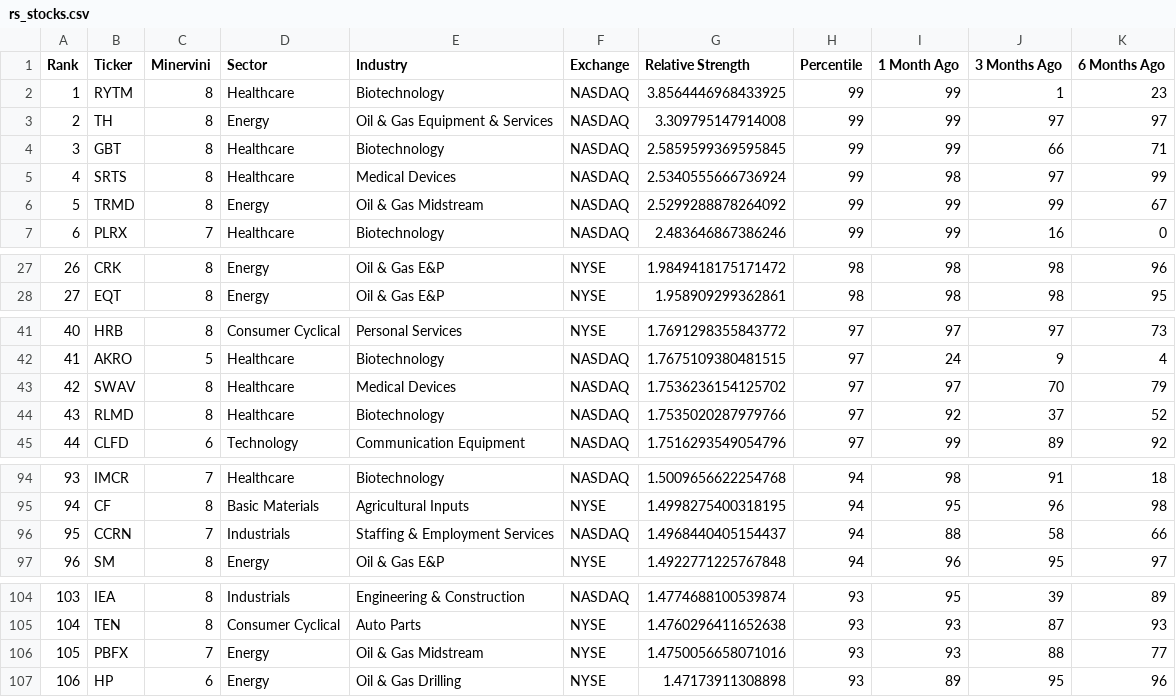
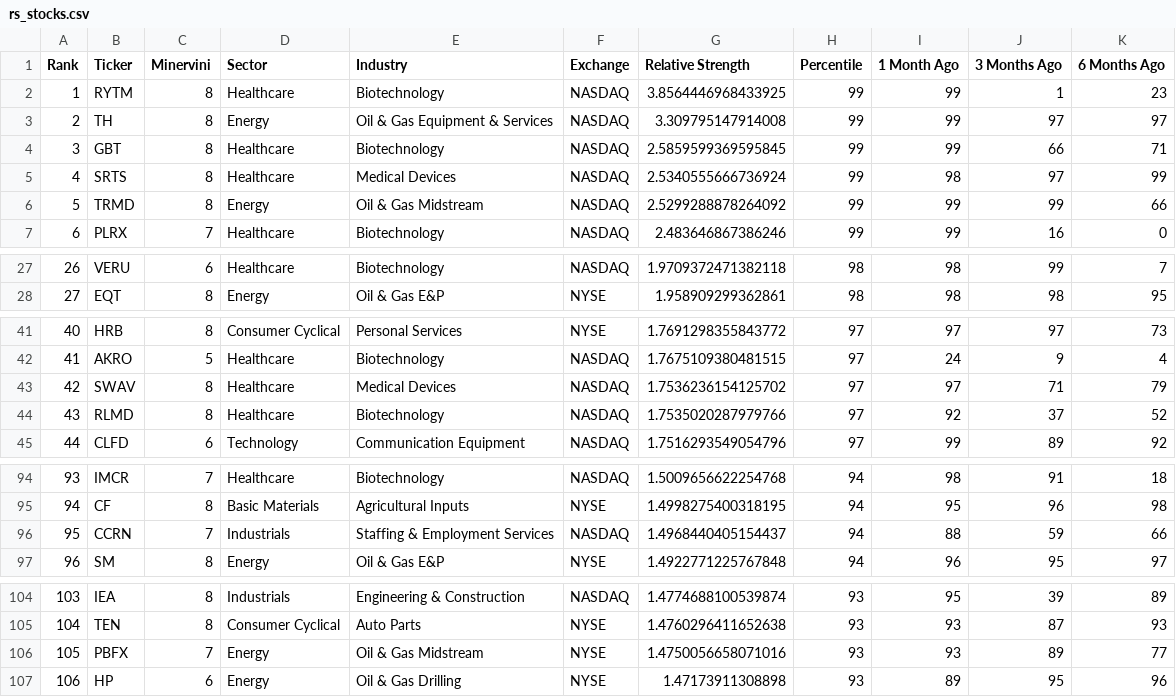
Before and after one commit to krajeshj/RS-python-scripts, a CSV file: RS-Daily-Log/output/rs_stocks.csv, drawn as a sheet; only a part is shown, gaps mark what is left out; the diff covers the shown part only.

```diff
--- a/RS-Daily-Log/output/rs_stocks.csv
+++ b/RS-Daily-Log/output/rs_stocks.csv
@@ -5,3 +5,3 @@ Rank,Ticker,Minervini,Sector,Industry,Exchange,Relative Strength,Percentile,1 Mo
 4,SRTS,8,Healthcare,Medical Devices,NASDAQ,2.5340555666736924,99,98,97,99
-5,TRMD,8,Energy,Oil & Gas Midstream,NASDAQ,2.5299288878264092,99,99,99,67
+5,TRMD,8,Energy,Oil & Gas Midstream,NASDAQ,2.5299288878264092,99,99,99,66
 6,PLRX,7,Healthcare,Biotechnology,NASDAQ,2.483646867386246,99,99,16,0
@@ -27,2 +27,2 @@ Rank,Ticker,Minervini,Sector,Industry,Exchange,Relative Strength,Percentile,1 Mo
-26,CRK,8,Energy,Oil & Gas E&P,NYSE,1.9849418175171472,98,98,98,96
+26,VERU,6,Healthcare,Biotechnology,NASDAQ,1.9709372471382118,98,98,99,7
 27,EQT,8,Energy,Oil & Gas E&P,NYSE,1.958909299362861,98,98,98,95
@@ -42,3 +42,3 @@ Rank,Ticker,Minervini,Sector,Industry,Exchange,Relative Strength,Percentile,1 Mo
 41,AKRO,5,Healthcare,Biotechnology,NASDAQ,1.7675109380481515,97,24,9,4
-42,SWAV,8,Healthcare,Medical Devices,NASDAQ,1.7536236154125702,97,97,70,79
+42,SWAV,8,Healthcare,Medical Devices,NASDAQ,1.7536236154125702,97,97,71,79
 43,RLMD,8,Healthcare,Biotechnology,NASDAQ,1.7535020287979766,97,92,37,52
@@ -95,3 +95,3 @@ Rank,Ticker,Minervini,Sector,Industry,Exchange,Relative Strength,Percentile,1 Mo
 94,CF,8,Basic Materials,Agricultural Inputs,NYSE,1.4998275400318195,94,95,96,98
-95,CCRN,7,Industrials,Staffing & Employment Services,NASDAQ,1.4968440405154437,94,88,58,66
+95,CCRN,7,Industrials,Staffing & Employment Services,NASDAQ,1.4968440405154437,94,88,59,66
 96,SM,8,Energy,Oil & Gas E&P,NYSE,1.4922771225767848,94,96,95,97
@@ -105,3 +105,3 @@ Rank,Ticker,Minervini,Sector,Industry,Exchange,Relative Strength,Percentile,1 Mo
 104,TEN,8,Consumer Cyclical,Auto Parts,NYSE,1.4760296411652638,93,93,87,93
-105,PBFX,7,Energy,Oil & Gas Midstream,NYSE,1.4750056658071016,93,93,88,77
+105,PBFX,7,Energy,Oil & Gas Midstream,NYSE,1.4750056658071016,93,93,89,77
 106,HP,6,Energy,Oil & Gas Drilling,NYSE,1.47173911308898,93,89,95,96
```
Also changed, not shown: 34 edited cells elsewhere in this file, RS-Daily-Log/output/rs_industries.csv, RS-Daily-Log/output/rs_stocks_minervini.csv, 4 other files.
